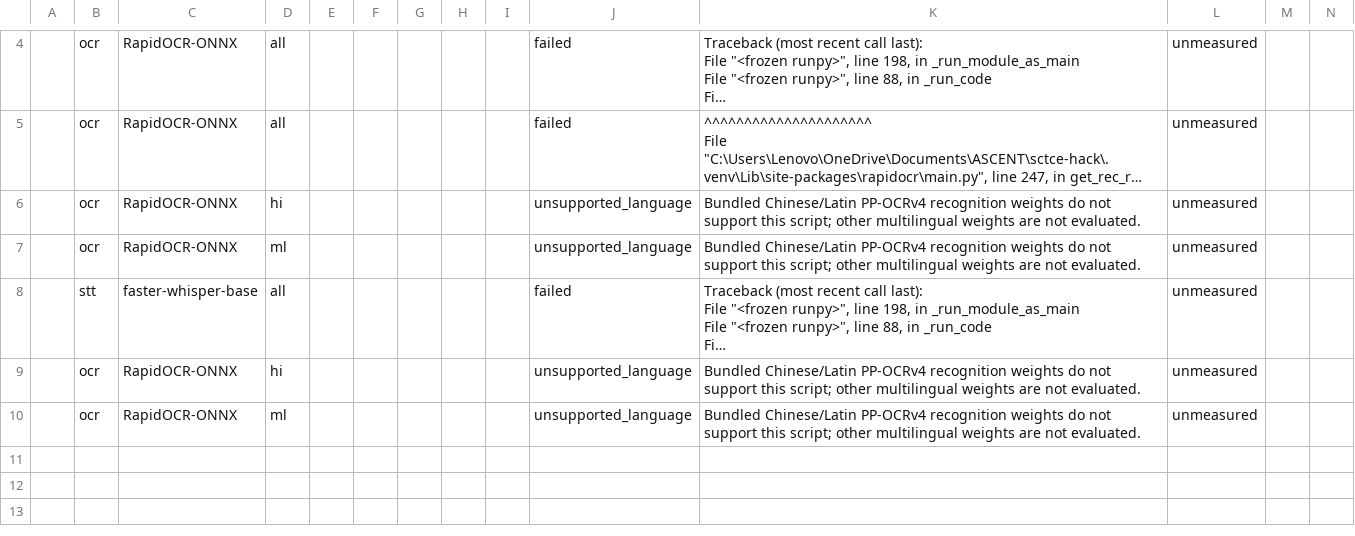
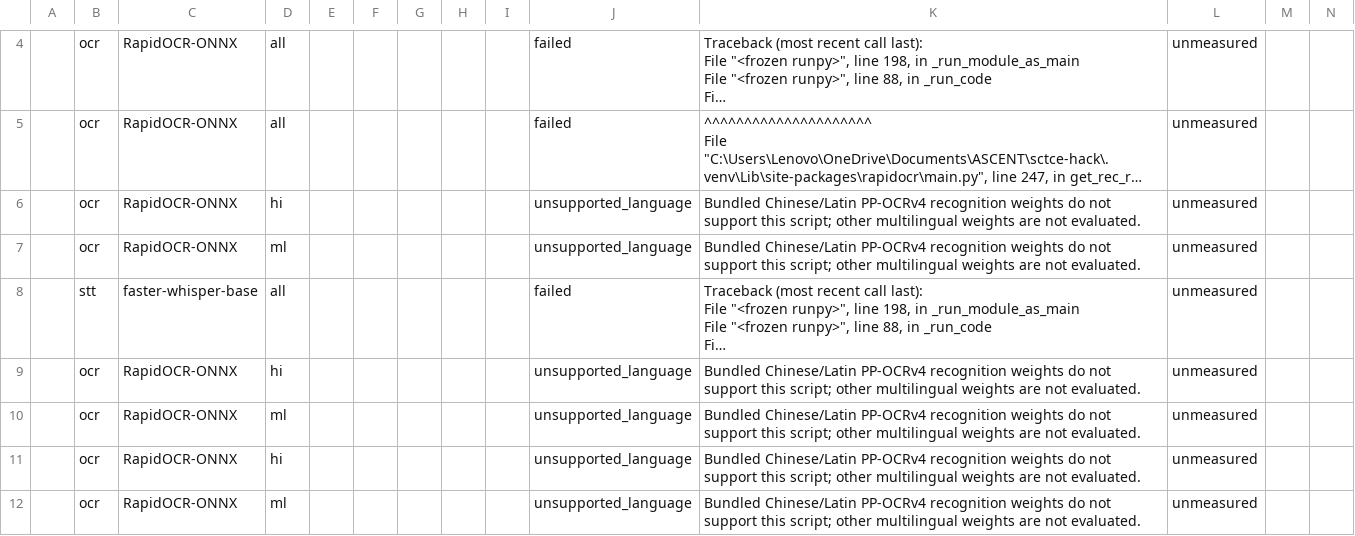
Before and after one commit to ashin-15/sctce-hack, a CSV file: results/skipped.csv, drawn as a sheet; only a part is shown, gaps mark what is left out; long unchanged cells end in …; rows hold the shown columns only; the diff names each change by its address in the sheet, - before the commit and + after, or states it on an @@ line.

```diff
--- a/results/skipped.csv
+++ b/results/skipped.csv
+row 11:  | ocr | RapidOCR-ONNX | hi |  |  |  |  |  | unsupported_language | Bundled Chinese/Latin PP-OCRv4 recognition weights do not support this script; other multilingual weights are not evaluated. | unmeasured
+row 12:  | ocr | RapidOCR-ONNX | ml |  |  |  |  |  | unsupported_language | Bundled Chinese/Latin PP-OCRv4 recognition weights do not support this script; other multilingual weights are not evaluated. | unmeasured
```
Also changed, not shown: results/summary.csv, 13 other files.
